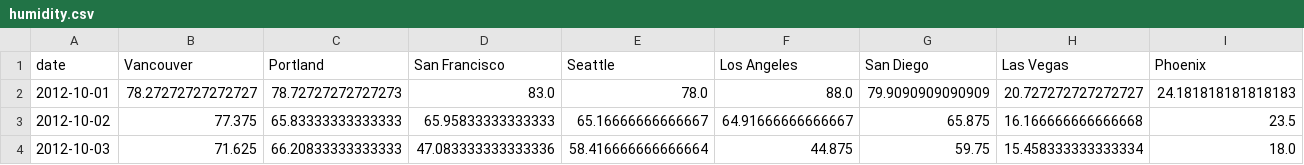
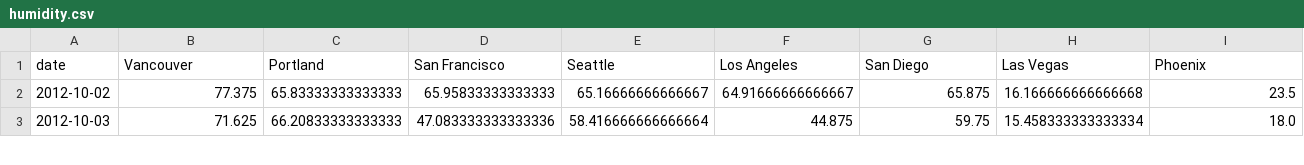
Before and after one commit to Ngoc-Cac/weather-prediction, a CSV file: resource/dataset/preprocessed/humidity.csv, drawn as a sheet; only a part is shown; rows hold the shown columns only; the diff names each change by its address in the sheet, - before the commit and + after, or states it on an @@ line.

```diff
--- a/resource/dataset/preprocessed/humidity.csv
+++ b/resource/dataset/preprocessed/humidity.csv
-row 2: 2012-10-01 | 78.27272727272727 | 78.72727272727273 | 83.0 | 78.0 | 88.0 | 79.9090909090909 | 20.727272727272727 | 24.181818181818183
```
Also changed, not shown: resource/dataset/preprocessed/wind_direction.csv, resource/dataset/preprocessed/wind_speed.csv, 2 other files.
